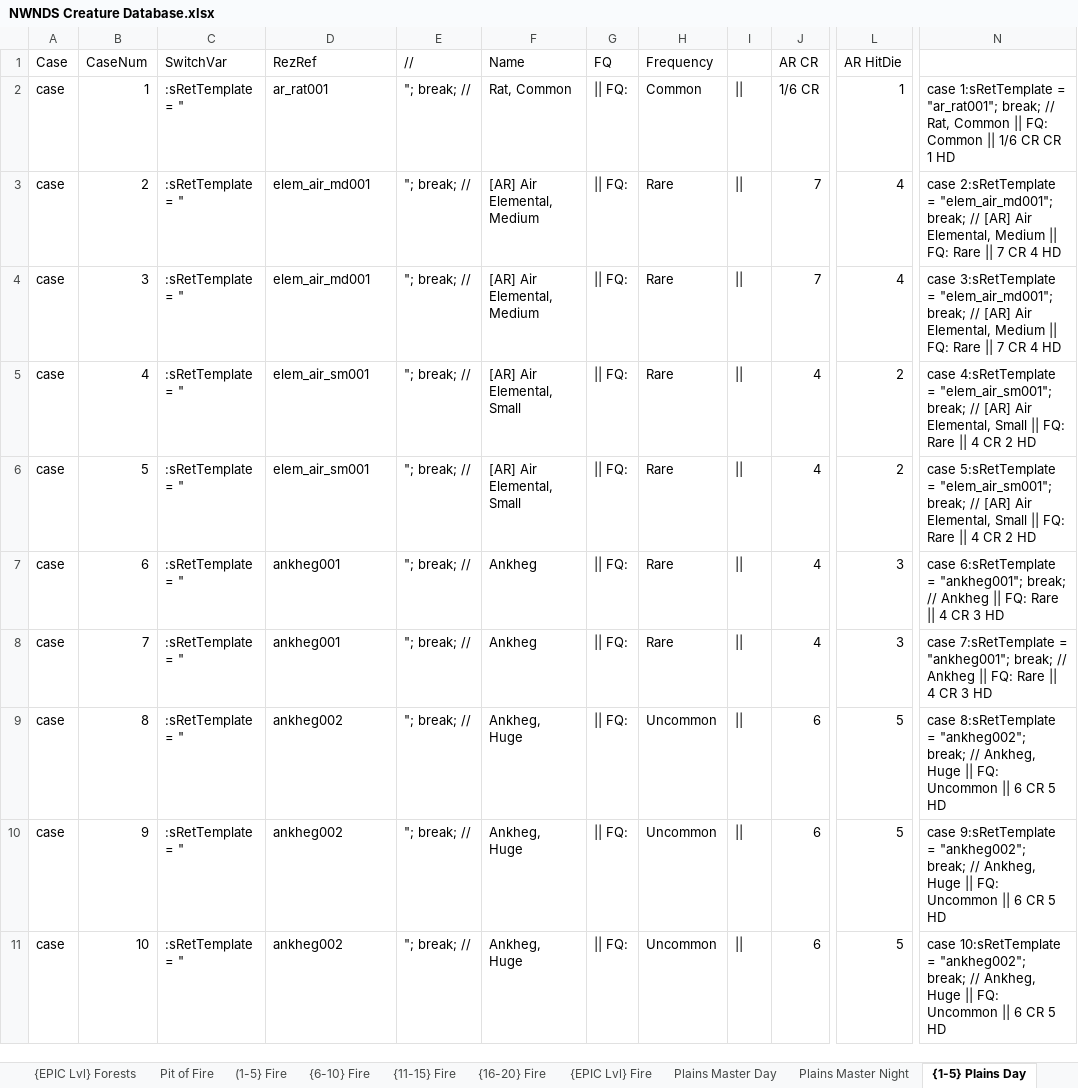
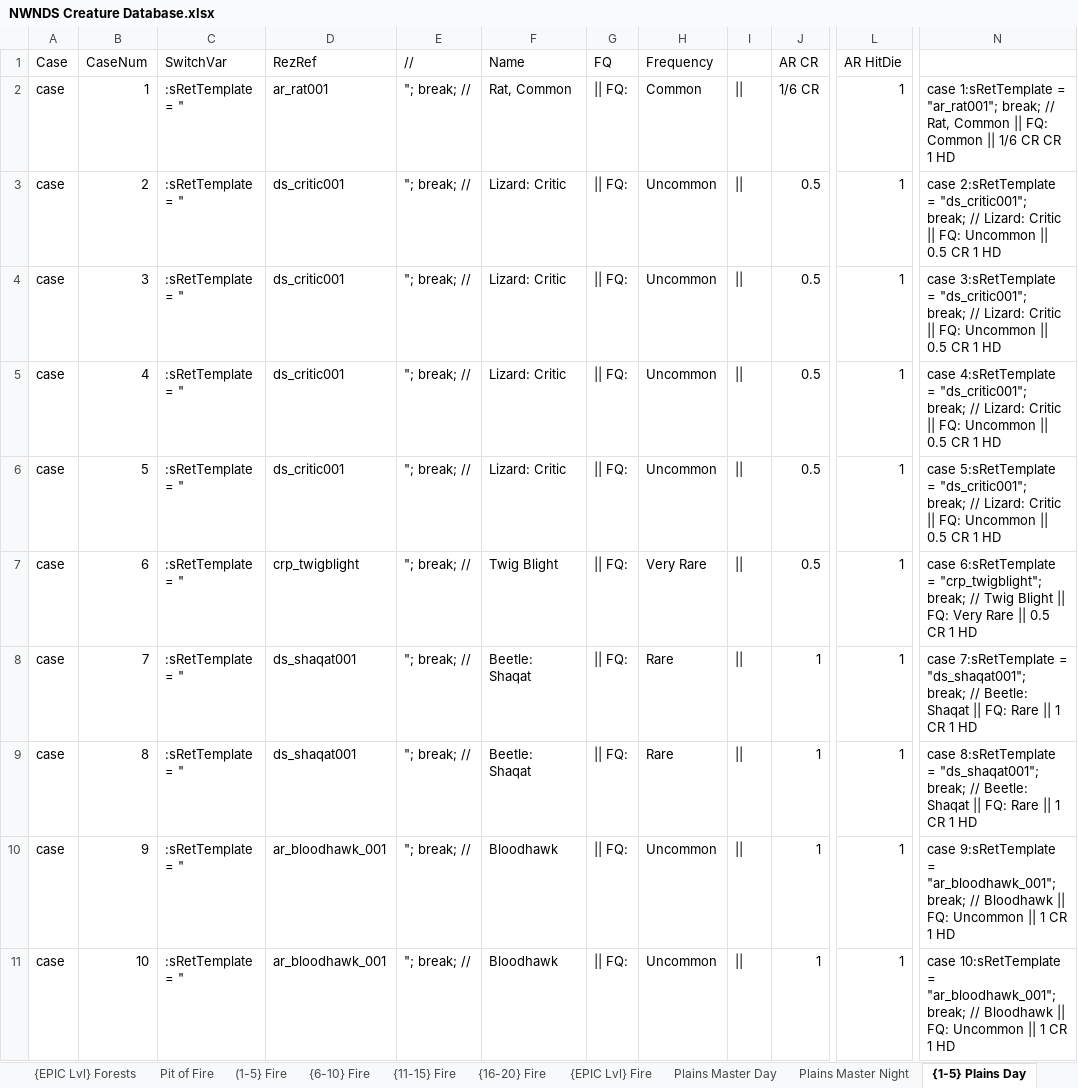
Before and after one commit to Jaysyn904/NWNDS, an Excel workbook: _notes_/Encounter Tables/NWNDS Creature Database.xlsx, sheet {1-5} Plains Day, drawn as a sheet; only a part is shown, gaps mark what is left out; values as stored, in another font and other column widths than the file's, no cell formats; the diff covers the shown part only; the diff names each change by its address in the sheet, - before the commit and + after, or states it on an @@ line.

```diff
--- a/_notes_/Encounter Tables/NWNDS Creature Database.xlsx (sheet {1-5} Plains Day)
+++ b/_notes_/Encounter Tables/NWNDS Creature Database.xlsx (sheet {1-5} Plains Day)
-D3:D4 (RezRef): elem_air_md001
+D3:D4 (RezRef): ds_critic001
-F3:F4 (Name): [AR] Air Elemental, Medium
+F3:F4 (Name): Lizard: Critic
-H3:H6 (Frequency): Rare
+H3:H6 (Frequency): Uncommon
-J3:J4 (AR CR): 7
+J3:J4 (AR CR): 0.5
-L3:L4 (AR HitDie): 4
+L3:L4 (AR HitDie): 1
-N3: …2:sRetTemplate = "elem_air_md001"; break; // [AR] Air Elemental, Medium || FQ: Rare || 7 CR 4 HD
+N3: …2:sRetTemplate = "ds_critic001"; break; // Lizard: Critic || FQ: Uncommon || 0.5 CR 1 HD
-N4: …3:sRetTemplate = "elem_air_md001"; break; // [AR] Air Elemental, Medium || FQ: Rare || 7 CR 4 HD
+N4: …3:sRetTemplate = "ds_critic001"; break; // Lizard: Critic || FQ: Uncommon || 0.5 CR 1 HD
-D5:D6 (RezRef): elem_air_sm001
+D5:D6 (RezRef): ds_critic001
-F5:F6 (Name): [AR] Air Elemental, Small
+F5:F6 (Name): Lizard: Critic
-J5:J7 (AR CR): 4
+J5:J7 (AR CR): 0.5
-L5:L6 (AR HitDie): 2
+L5:L6 (AR HitDie): 1
-N5: …4:sRetTemplate = "elem_air_sm001"; break; // [AR] Air Elemental, Small || FQ: Rare || 4 CR 2 HD
+N5: …4:sRetTemplate = "ds_critic001"; break; // Lizard: Critic || FQ: Uncommon || 0.5 CR 1 HD
-N6: …5:sRetTemplate = "elem_air_sm001"; break; // [AR] Air Elemental, Small || FQ: Rare || 4 CR 2 HD
+N6: …5:sRetTemplate = "ds_critic001"; break; // Lizard: Critic || FQ: Uncommon || 0.5 CR 1 HD
-D7 (RezRef): ankheg001
+D7 (RezRef): crp_twigblight
-F7 (Name): Ankheg
+F7 (Name): Twig Blight
-H7 (Frequency): Rare
+H7 (Frequency): Very Rare
-L7:L8 (AR HitDie): 3
+L7:L8 (AR HitDie): 1
-N7: …6:sRetTemplate = "ankheg001"; break; // Ankheg || FQ: Rare || 4 CR 3 HD
+N7: …6:sRetTemplate = "crp_twigblight"; break; // Twig Blight || FQ: Very Rare || 0.5 CR 1 HD
-D8 (RezRef): ankheg001
+D8 (RezRef): ds_shaqat001
-F8 (Name): Ankheg
+F8 (Name): Beetle: Shaqat
-J8 (AR CR): 4
+J8 (AR CR): 1
-N8: …7:sRetTemplate = "ankheg001"; break; // Ankheg || FQ: Rare || 4 CR 3 HD
+N8: …7:sRetTemplate = "ds_shaqat001"; break; // Beetle: Shaqat || FQ: Rare || 1 CR 1 HD
-D9 (RezRef): ankheg002
+D9 (RezRef): ds_shaqat001
-F9 (Name): Ankheg, Huge
+F9 (Name): Beetle: Shaqat
-H9 (Frequency): Uncommon
+H9 (Frequency): Rare
-J9:J11 (AR CR): 6
+J9:J11 (AR CR): 1
-L9:L11 (AR HitDie): 5
+L9:L11 (AR HitDie): 1
-N9: …8:sRetTemplate = "ankheg002"; break; // Ankheg, Huge || FQ: Uncommon || 6 CR 5 HD
+N9: …8:sRetTemplate = "ds_shaqat001"; break; // Beetle: Shaqat || FQ: Rare || 1 CR 1 HD
-D10:D11 (RezRef): ankheg002
+D10:D11 (RezRef): ar_bloodhawk_001
-F10:F11 (Name): Ankheg, Huge
+F10:F11 (Name): Bloodhawk
-N10: …9:sRetTemplate = "ankheg002"; break; // Ankheg, Huge || FQ: Uncommon || 6 CR 5 HD
+N10: …9:sRetTemplate = "ar_bloodhawk_001"; break; // Bloodhawk || FQ: Uncommon || 1 CR 1 HD
-N11: …10:sRetTemplate = "ankheg002"; break; // Ankheg, Huge || FQ: Uncommon || 6 CR 5 HD
+N11: …10:sRetTemplate = "ar_bloodhawk_001"; break; // Bloodhawk || FQ: Uncommon || 1 CR 1 HD
```
Also changed, not shown: 955 edited cells elsewhere in this sheet, sheet Master Spawn List, cell formats.
